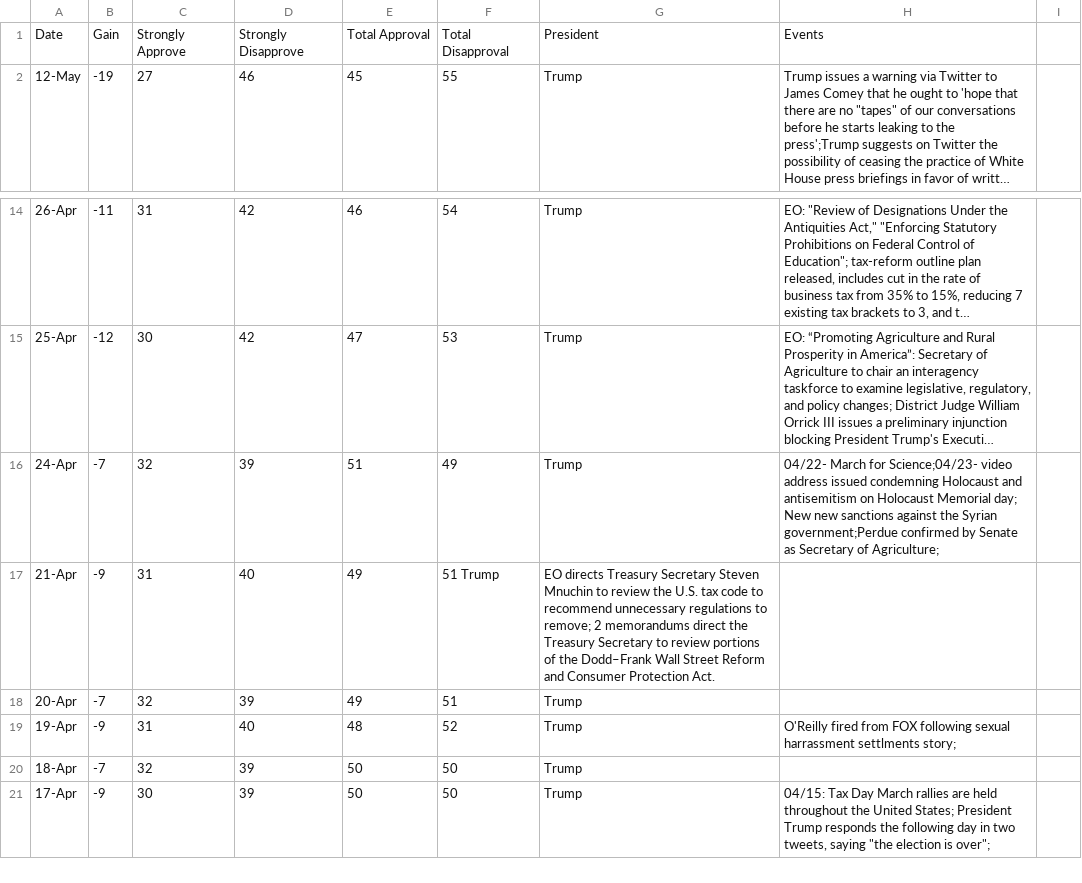
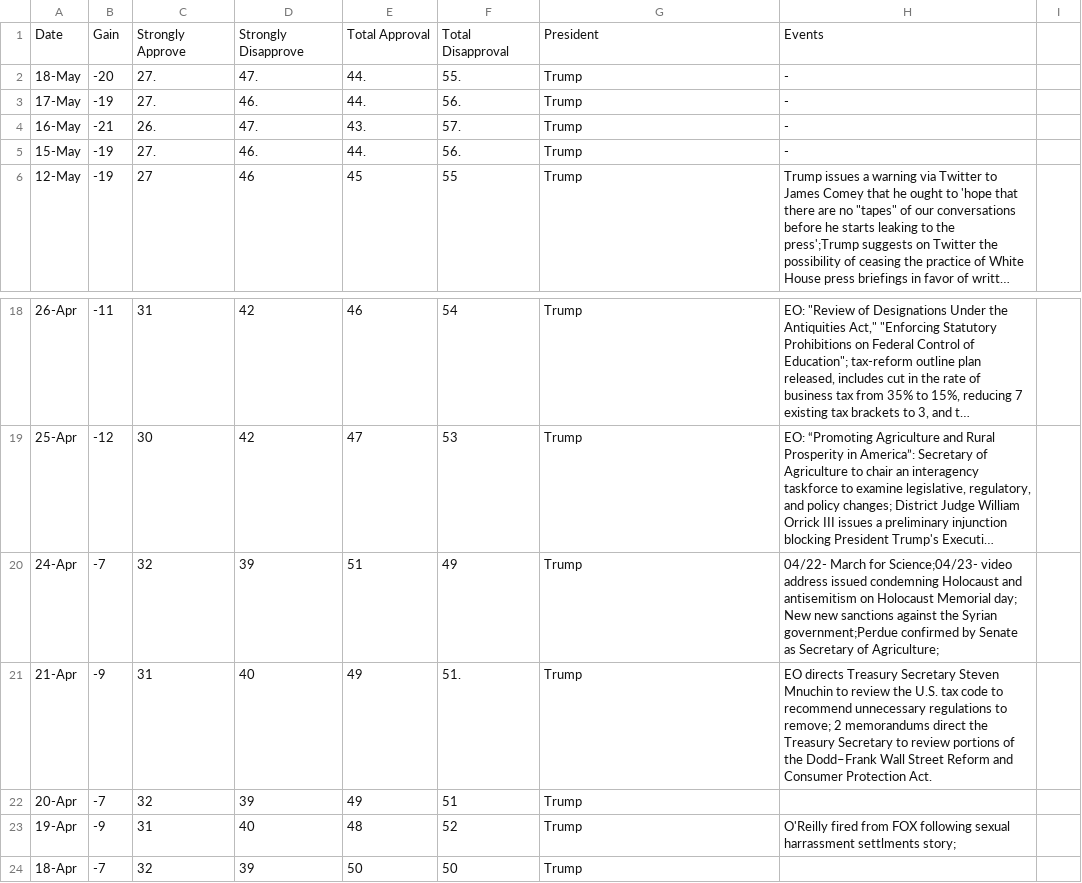
Before and after one commit to fedhere/trumptimeline, a TSV file: data/allratings.tsv, drawn as a sheet; only a part is shown, gaps mark what is left out; the shorter side is filled out with more unchanged rows; long unchanged cells end in …; addresses are those after the commit; the diff covers the shown part only; the diff names each change by its address in the sheet, - before the commit and + after, or states it on an @@ line.

```diff
--- a/data/allratings.tsv
+++ b/data/allratings.tsv
+row 2: 18-May | -20 | 27. | 47. | 44. | 55. | Trump | -
+row 3: 17-May | -19 | 27. | 46. | 44. | 56. | Trump | -
+row 4: 16-May | -21 | 26. | 47. | 43. | 57. | Trump | -
+row 5: 15-May | -19 | 27. | 46. | 44. | 56. | Trump | -
-F21: 51 Trump
+F21: 51.
-G21: EO directs Treasury Secretary Steven Mnuchin to review the U.S. tax code to recommend unnecessary regulations to remove; 2 memorandums direct the Treasury Secretary to review portions of the Dodd–Frank Wall Street Reform and Consumer Protection Act.
+G21: Trump
-H21: (empty)
+H21: EO directs Treasury Secretary Steven Mnuchin to review the U.S. tax code to recommend unnecessary regulations to remove; 2 memorandums direct the Treasury Secretary to review portions of the Dodd–Frank Wall Street Reform and Consumer Protection Act.
```
Also changed, not shown: 5 added rows and 42 edited cells elsewhere in this file, 1 other file.
